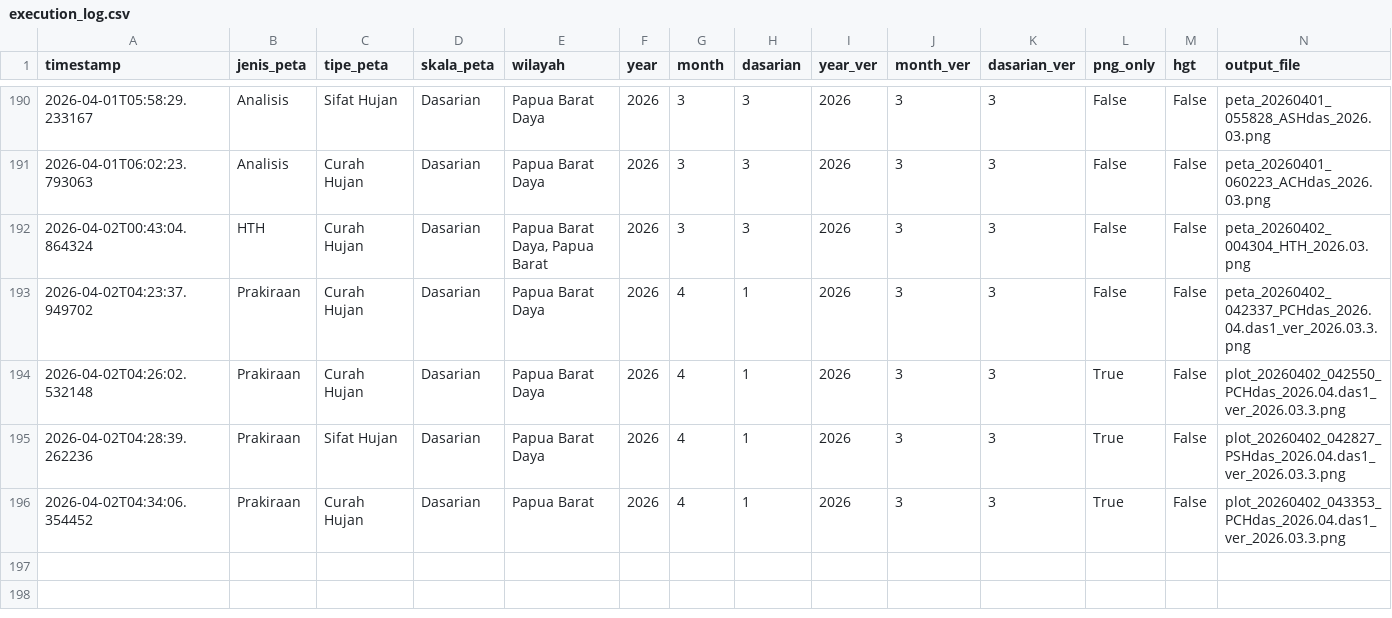
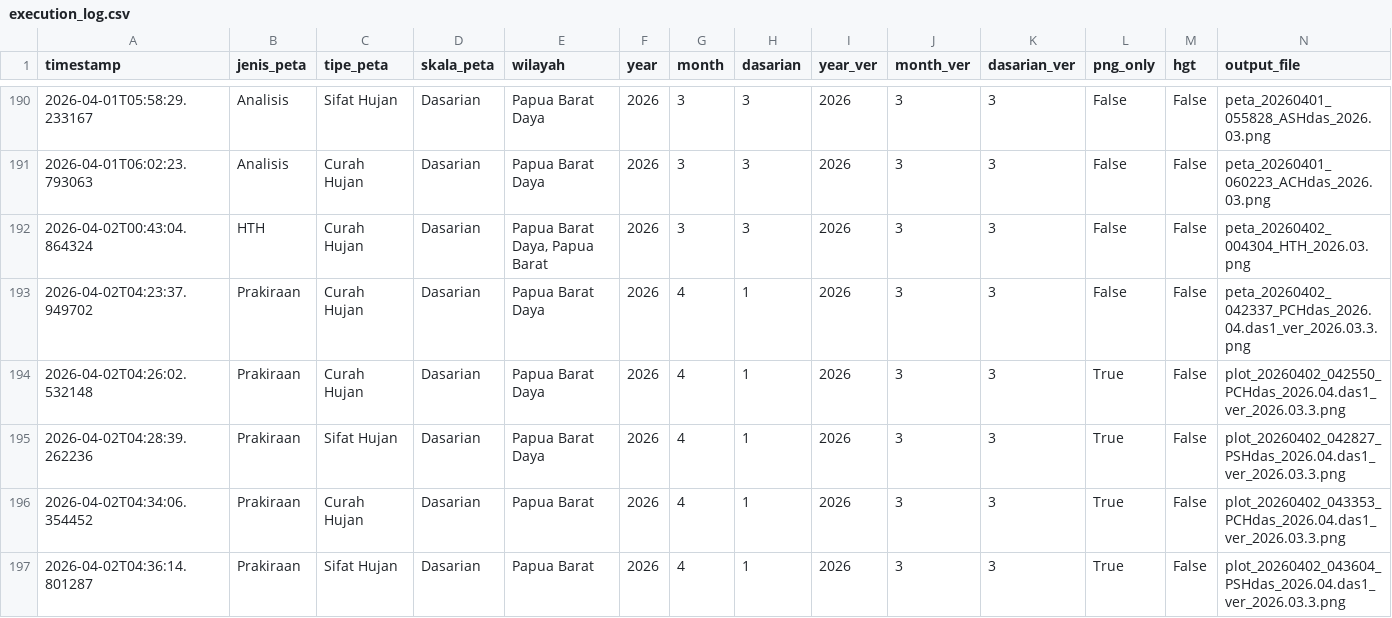
Before and after one commit to nashathur/Create-Map-IDW, a CSV file: execution_log.csv, drawn as a sheet; only a part is shown, gaps mark what is left out; rows hold the shown columns only; the diff names each change by its address in the sheet, - before the commit and + after, or states it on an @@ line.

Commit message:
log: Prakiraan - Sifat Hujan - Dasarian (2026-04-02 04:36)

```diff
--- a/execution_log.csv
+++ b/execution_log.csv
+row 197: 2026-04-02T04:36:14.801287 | Prakiraan | Sifat Hujan | Dasarian | Papua Barat | 2026 | 4 | 1 | 2026 | 3 | 3 | True | False | plot_20260402_043604_PSHdas_2026.04.das1_ver_2026.03.3.png
```
